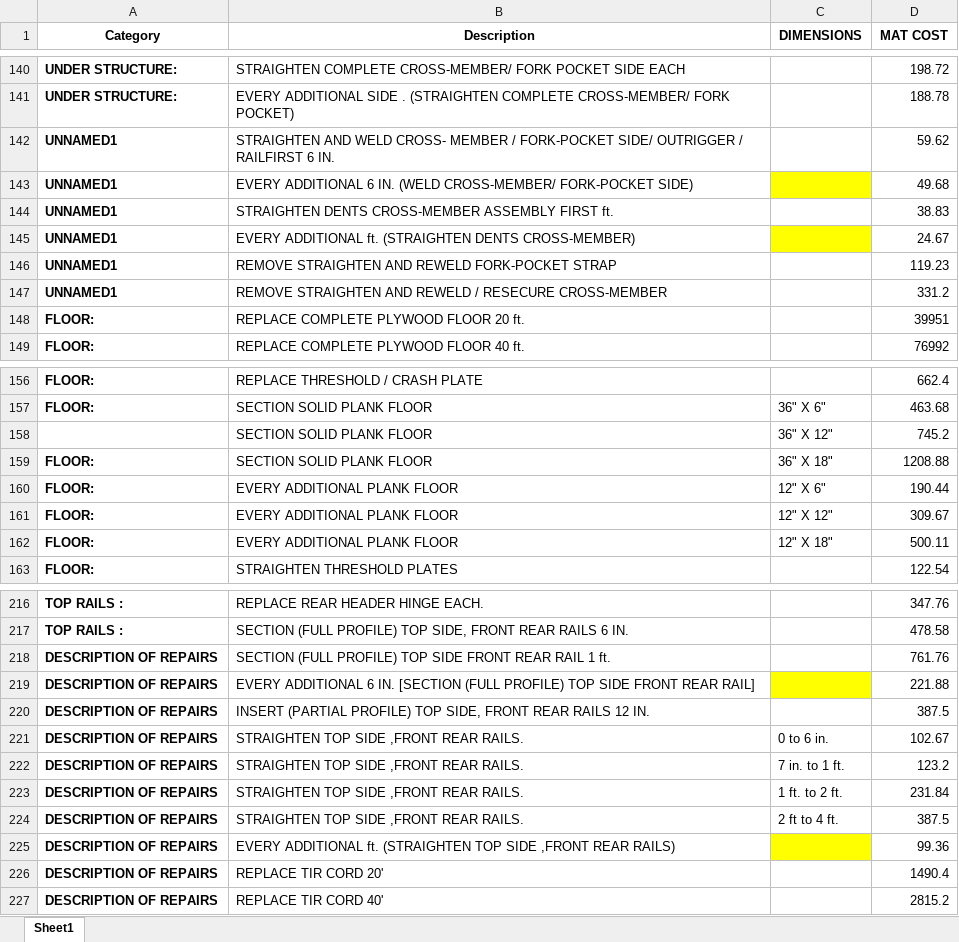
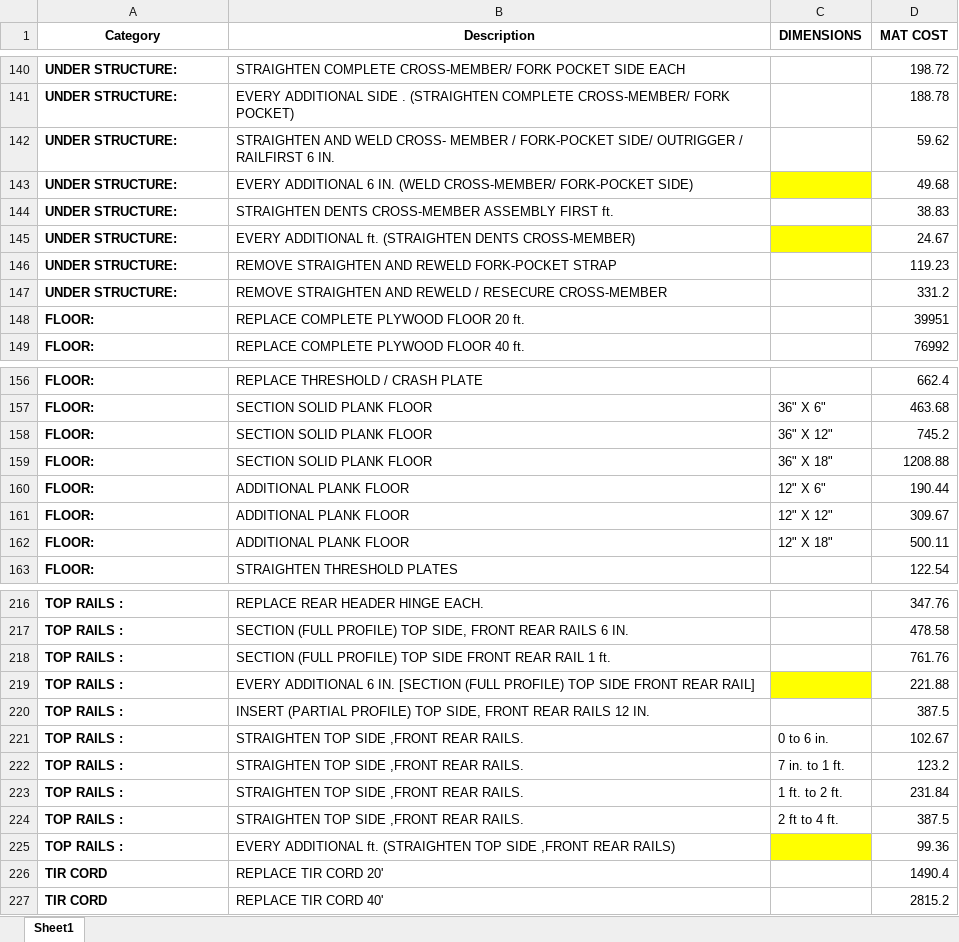
Before and after one commit to priyesh5pb-png/Alliance-Marine-repair, an Excel workbook: Tarrifs_repairs.xlsx, sheet Sheet1, drawn as a sheet; only a part is shown, gaps mark what is left out; values as stored, in another font and other column widths than the file's, no borders; the diff covers the shown part only; the diff names each change by its address in the sheet, - before the commit and + after, or states it on an @@ line.

```diff
--- a/Tarrifs_repairs.xlsx (sheet Sheet1)
+++ b/Tarrifs_repairs.xlsx (sheet Sheet1)
-A142:A147 (Category): UNNAMED1
+A142:A147 (Category): UNDER STRUCTURE:
-A158 (Category): (empty)
+A158 (Category): FLOOR:
-B160:B162 (Description): EVERY ADDITIONAL PLANK FLOOR
+B160:B162 (Description): ADDITIONAL PLANK FLOOR
-A218:A225 (Category): DESCRIPTION OF REPAIRS
+A218:A225 (Category): TOP RAILS :
-A226:A227 (Category): DESCRIPTION OF REPAIRS
+A226:A227 (Category): TIR CORD
```
Also changed, not shown: 20 edited cells elsewhere in this sheet, 13 other files.
